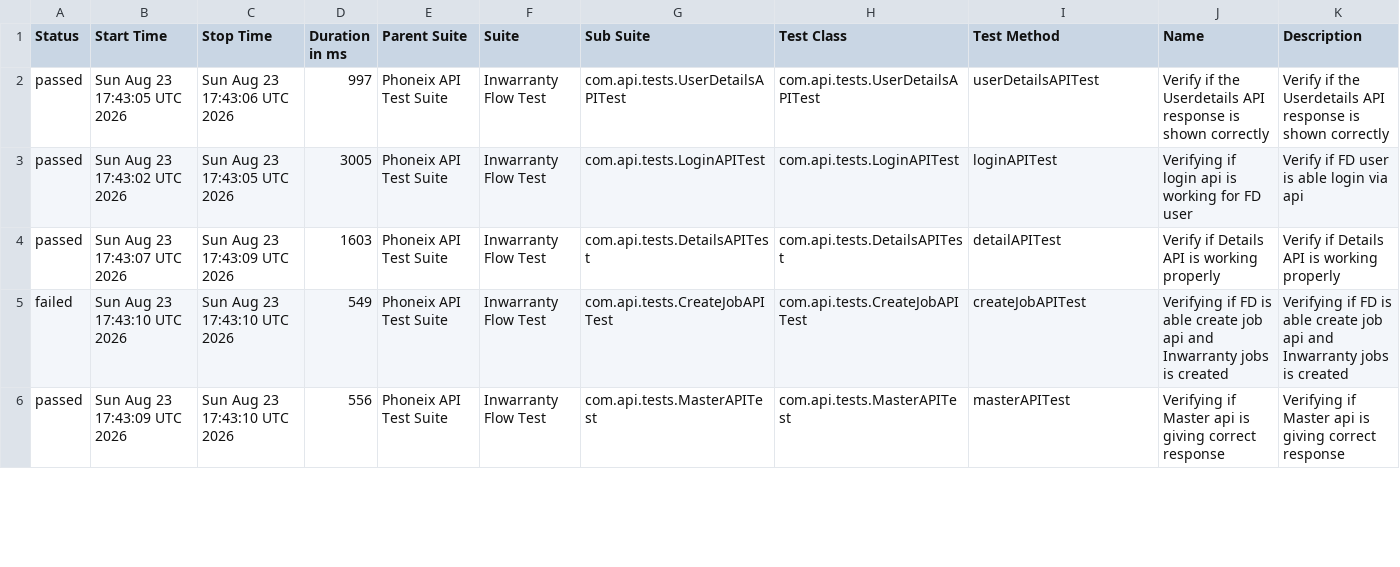
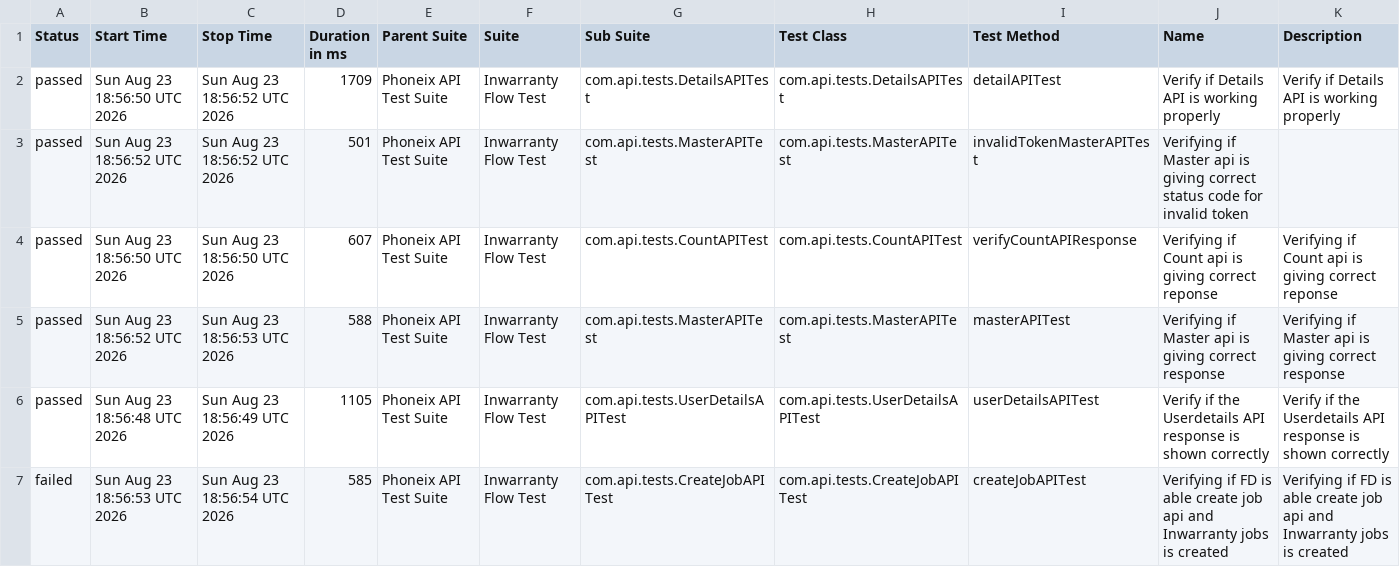
Before and after one commit to syed-sabir75/PhonexTestAutomationFramework, a CSV file: data/suites.csv, drawn as a sheet; only a part is shown; the diff covers the shown part only.

```diff
--- a/data/suites.csv
+++ b/data/suites.csv
@@ -1,6 +1,7 @@
 "Status","Start Time","Stop Time","Duration in ms","Parent Suite","Suite","Sub Suite","Test Class","Test Method","Name","Description"
-"passed","Sun Aug 23 17:43:05 UTC 2026","Sun Aug 23 17:43:06 UTC 2026","997","Phoneix API Test Suite","Inwarranty Flow Test","com.api.tests.UserDetailsAPITest","com.api.tests.UserDetailsAPITest","userDetailsAPITest","Verify if the Userdetails API response is shown correctly","Verify if the Userdetails API response is shown correctly"
-"passed","Sun Aug 23 17:43:02 UTC 2026","Sun Aug 23 17:43:05 UTC 2026","3005","Phoneix API Test Suite","Inwarranty Flow Test","com.api.tests.LoginAPITest","com.api.tests.LoginAPITest","loginAPITest","Verifying if login api is working for FD user","Verify if FD user is able login via api"
-"passed","Sun Aug 23 17:43:07 UTC 2026","Sun Aug 23 17:43:09 UTC 2026","1603","Phoneix API Test Suite","Inwarranty Flow Test","com.api.tests.DetailsAPITest","com.api.tests.DetailsAPITest","detailAPITest","Verify if Details API is working properly","Verify if Details API is working properly"
-"failed","Sun Aug 23 17:43:10 UTC 2026","Sun Aug 23 17:43:10 UTC 2026","549","Phoneix API Test Suite","Inwarranty Flow Test","com.api.tests.CreateJobAPITest","com.api.tests.CreateJobAPITest","createJobAPITest","Verifying if FD is able create job api and Inwarranty jobs is created","Verifying if FD is able create job api and Inwarranty jobs is created"
-"passed","Sun Aug 23 17:43:09 UTC 2026","Sun Aug 23 17:43:10 UTC 2026","556","Phoneix API Test Suite","Inwarranty Flow Test","com.api.tests.MasterAPITest","com.api.tests.MasterAPITest","masterAPITest","Verifying if Master api is giving correct response","Verifying if Master api is giving correct response"
+"passed","Sun Aug 23 18:56:50 UTC 2026","Sun Aug 23 18:56:52 UTC 2026","1709","Phoneix API Test Suite","Inwarranty Flow Test","com.api.tests.DetailsAPITest","com.api.tests.DetailsAPITest","detailAPITest","Verify if Details API is working properly","Verify if Details API is working properly"
+"passed","Sun Aug 23 18:56:52 UTC 2026","Sun Aug 23 18:56:52 UTC 2026","501","Phoneix API Test Suite","Inwarranty Flow Test","com.api.tests.MasterAPITest","com.api.tests.MasterAPITest","invalidTokenMasterAPITest","Verifying if Master api is giving correct status code for invalid token",""
+"passed","Sun Aug 23 18:56:50 UTC 2026","Sun Aug 23 18:56:50 UTC 2026","607","Phoneix API Test Suite","Inwarranty Flow Test","com.api.tests.CountAPITest","com.api.tests.CountAPITest","verifyCountAPIResponse","Verifying if Count api is giving correct reponse","Verifying if Count api is giving correct reponse"
+"passed","Sun Aug 23 18:56:52 UTC 2026","Sun Aug 23 18:56:53 UTC 2026","588","Phoneix API Test Suite","Inwarranty Flow Test","com.api.tests.MasterAPITest","com.api.tests.MasterAPITest","masterAPITest","Verifying if Master api is giving correct response","Verifying if Master api is giving correct response"
+"passed","Sun Aug 23 18:56:48 UTC 2026","Sun Aug 23 18:56:49 UTC 2026","1105","Phoneix API Test Suite","Inwarranty Flow Test","com.api.tests.UserDetailsAPITest","com.api.tests.UserDetailsAPITest","userDetailsAPITest","Verify if the Userdetails API response is shown correctly","Verify if the Userdetails API response is shown correctly"
+"failed","Sun Aug 23 18:56:53 UTC 2026","Sun Aug 23 18:56:54 UTC 2026","585","Phoneix API Test Suite","Inwarranty Flow Test","com.api.tests.CreateJobAPITest","com.api.tests.CreateJobAPITest","createJobAPITest","Verifying if FD is able create job api and Inwarranty jobs is created","Verifying if FD is able create job api and Inwarranty jobs is created"
```
Also changed, not shown: 1 removed row and 11 edited cells elsewhere in this file, data/behaviors.csv, 50 other files.
